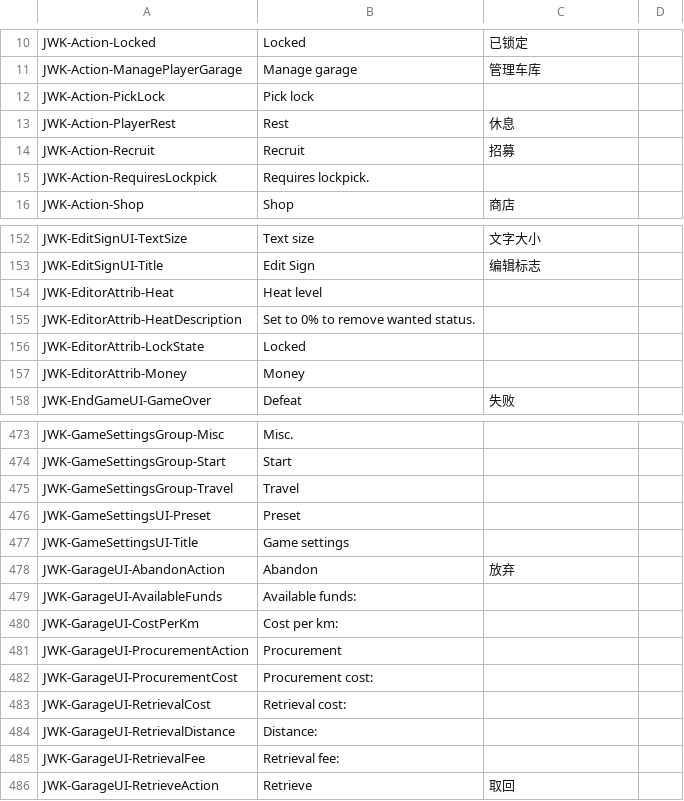
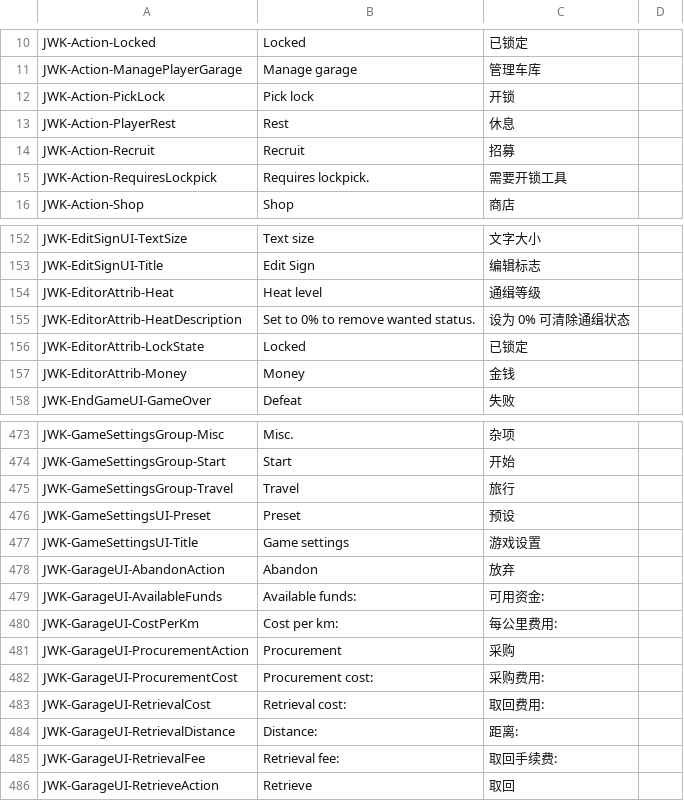
Before and after one commit to markanlb/FreedomFighters.Contrib-FR-, a CSV file: translations/zh_cn-zh-cn.csv, drawn as a sheet; only a part is shown, gaps mark what is left out; the diff covers the shown part only; the diff names each change by its address in the sheet, - before the commit and + after, or states it on an @@ line.

```diff
--- a/translations/zh_cn-zh-cn.csv
+++ b/translations/zh_cn-zh-cn.csv
-C12: (empty)
+C12: 开锁
-C15: (empty)
+C15: 需要开锁工具
-C154: (empty)
+C154: 通缉等级
-C155: (empty)
+C155: 设为 0% 可清除通缉状态
-C156: (empty)
+C156: 已锁定
-C157: (empty)
+C157: 金钱
-C473: (empty)
+C473: 杂项
-C474: (empty)
+C474: 开始
-C475: (empty)
+C475: 旅行
-C476: (empty)
+C476: 预设
-C477: (empty)
+C477: 游戏设置
-C479: (empty)
+C479: 可用资金:
-C480: (empty)
+C480: 每公里费用:
-C481: (empty)
+C481: 采购
-C482: (empty)
+C482: 采购费用:
-C483: (empty)
+C483: 取回费用:
-C484: (empty)
+C484: 距离:
-C485: (empty)
+C485: 取回手续费:
```
Also changed, not shown: 68 edited cells elsewhere in this file.
